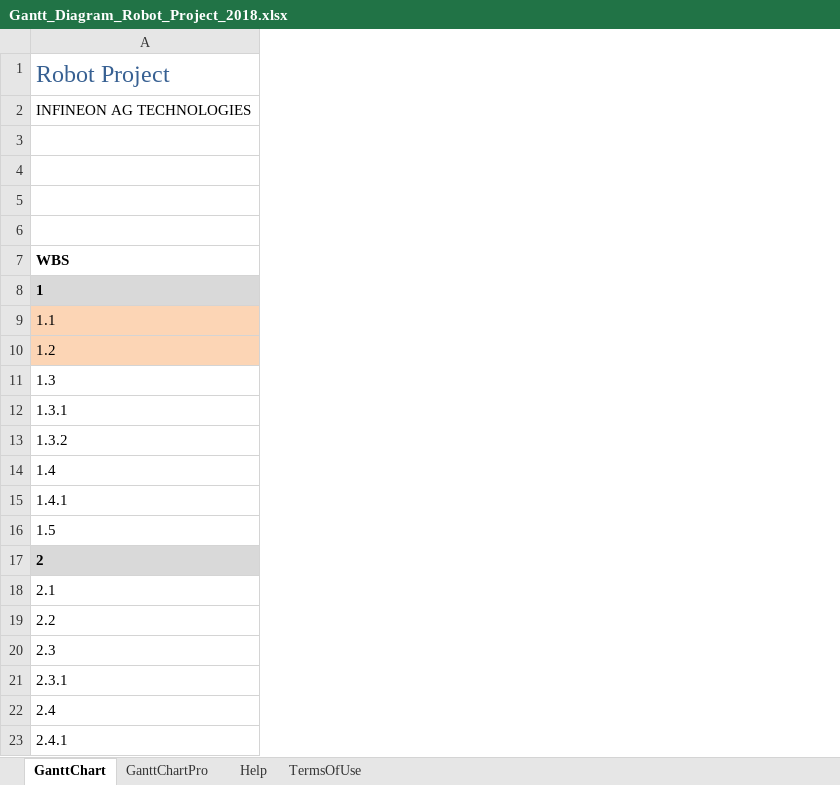
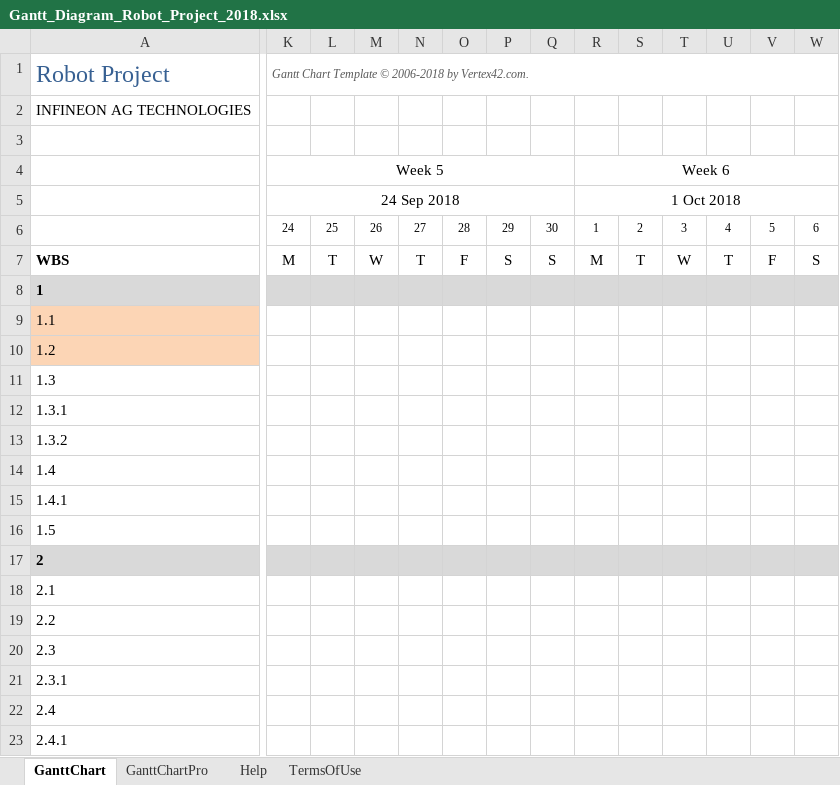
Before and after one commit to aminegaizi/Robot_Project_IFX, an Excel workbook: Gantt_Diagram_Robot_Project_2018.xlsx, sheet GanttChart, drawn as a sheet; only a part is shown, gaps mark what is left out; values as stored, in another font and other column widths than the file's, no borders; charts and pictures and conditional formats not drawn; the diff covers the shown part only; the diff names each change by its address in the sheet, - before the commit and + after, or states it on an @@ line.

```diff
--- a/Gantt_Diagram_Robot_Project_2018.xlsx (sheet GanttChart)
+++ b/Gantt_Diagram_Robot_Project_2018.xlsx (sheet GanttChart)
+column K (Week 5), row 1: Gantt Chart Template © 2006-2018 by Vertex42.com.; rows 5-7: 24 Sep 2018 | 24 | M
+column L, rows 6-7: 25 | T
+column M, rows 6-7: 26 | W
+column N, rows 6-7: 27 | T
+column O, rows 6-7: 28 | F
+column P, rows 6-7: 29 | S
+column Q, rows 6-7: 30 | S
+column R (Week 6), rows 5-7: 1 Oct 2018 | 1 | M
+column S, rows 6-7: 2 | T
+column T, rows 6-7: 3 | W
+column U, rows 6-7: 4 | T
+column V, rows 6-7: 5 | F
+column W, rows 6-7: 6 | S
```
Also changed, not shown: 8 added columns, 21 removed columns, 10 edited cells and merged cells elsewhere in this sheet, formulas that keep their value, RobotProject_PinMap.xlsm, 2 other files.
